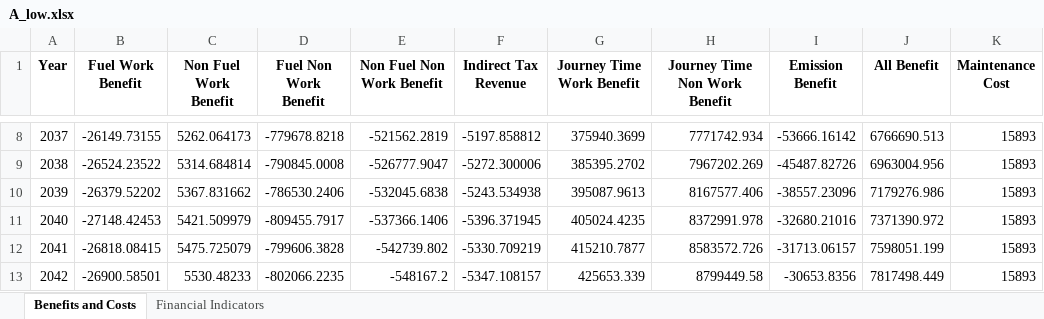
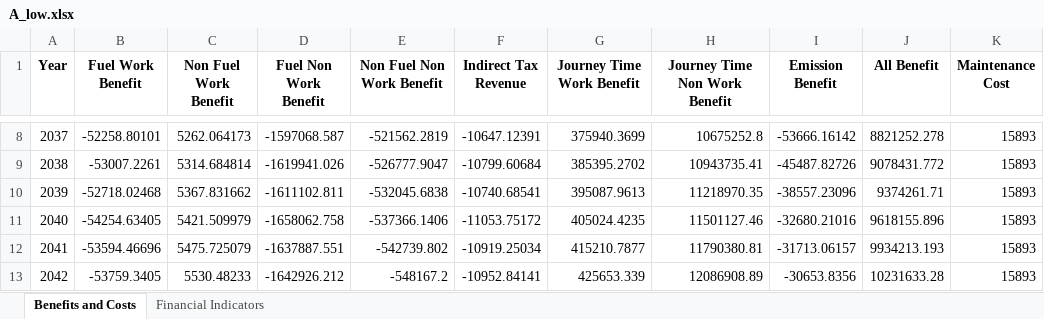
Before and after one commit to jackli100/Economy-coursework, an Excel workbook: A_low.xlsx, sheet Benefits and Costs, drawn as a sheet; only a part is shown, gaps mark what is left out; values as stored, in another font and other column widths than the file's, no borders; the diff covers the shown part only; the diff names each change by its address in the sheet, - before the commit and + after, or states it on an @@ line.

```diff
--- a/A_low.xlsx (sheet Benefits and Costs)
+++ b/A_low.xlsx (sheet Benefits and Costs)
-B8 (Fuel Work Benefit): -26149.73155
+B8 (Fuel Work Benefit): -52258.80101
-D8 (Fuel Non Work Benefit): -779678.8218
+D8 (Fuel Non Work Benefit): -1597068.587
-F8 (Indirect Tax Revenue): -5197.858812
+F8 (Indirect Tax Revenue): -10647.12391
-H8 (Journey Time Non Work Benefit): 7771742.934
+H8 (Journey Time Non Work Benefit): 10675252.8
-J8 (All Benefit): 6766690.513
+J8 (All Benefit): 8821252.278
-B9 (Fuel Work Benefit): -26524.23522
+B9 (Fuel Work Benefit): -53007.2261
-D9 (Fuel Non Work Benefit): -790845.0008
+D9 (Fuel Non Work Benefit): -1619941.026
-F9 (Indirect Tax Revenue): -5272.300006
+F9 (Indirect Tax Revenue): -10799.60684
-H9 (Journey Time Non Work Benefit): 7967202.269
+H9 (Journey Time Non Work Benefit): 10943735.41
-J9 (All Benefit): 6963004.956
+J9 (All Benefit): 9078431.772
-B10 (Fuel Work Benefit): -26379.52202
+B10 (Fuel Work Benefit): -52718.02468
-D10 (Fuel Non Work Benefit): -786530.2406
+D10 (Fuel Non Work Benefit): -1611102.811
-F10 (Indirect Tax Revenue): -5243.534938
+F10 (Indirect Tax Revenue): -10740.68541
-H10 (Journey Time Non Work Benefit): 8167577.406
+H10 (Journey Time Non Work Benefit): 11218970.35
-J10 (All Benefit): 7179276.986
+J10 (All Benefit): 9374261.71
-B11 (Fuel Work Benefit): -27148.42453
+B11 (Fuel Work Benefit): -54254.63405
-D11 (Fuel Non Work Benefit): -809455.7917
+D11 (Fuel Non Work Benefit): -1658062.758
-F11 (Indirect Tax Revenue): -5396.371945
+F11 (Indirect Tax Revenue): -11053.75172
-H11 (Journey Time Non Work Benefit): 8372991.978
+H11 (Journey Time Non Work Benefit): 11501127.46
-J11 (All Benefit): 7371390.972
+J11 (All Benefit): 9618155.896
-B12 (Fuel Work Benefit): -26818.08415
+B12 (Fuel Work Benefit): -53594.46696
-D12 (Fuel Non Work Benefit): -799606.3828
+D12 (Fuel Non Work Benefit): -1637887.551
-F12 (Indirect Tax Revenue): -5330.709219
+F12 (Indirect Tax Revenue): -10919.25034
-H12 (Journey Time Non Work Benefit): 8583572.726
+H12 (Journey Time Non Work Benefit): 11790380.81
-J12 (All Benefit): 7598051.199
+J12 (All Benefit): 9934213.193
-B13 (Fuel Work Benefit): -26900.58501
+B13 (Fuel Work Benefit): -53759.3405
-D13 (Fuel Non Work Benefit): -802066.2235
+D13 (Fuel Non Work Benefit): -1642926.212
-F13 (Indirect Tax Revenue): -5347.108157
+F13 (Indirect Tax Revenue): -10952.84141
-H13 (Journey Time Non Work Benefit): 8799449.58
+H13 (Journey Time Non Work Benefit): 12086908.89
-J13 (All Benefit): 7817498.449
+J13 (All Benefit): 10231633.28
```
Also changed, not shown: 270 edited cells elsewhere in this sheet, sheet Financial Indicators, B_low.xlsx, 29 other files.
